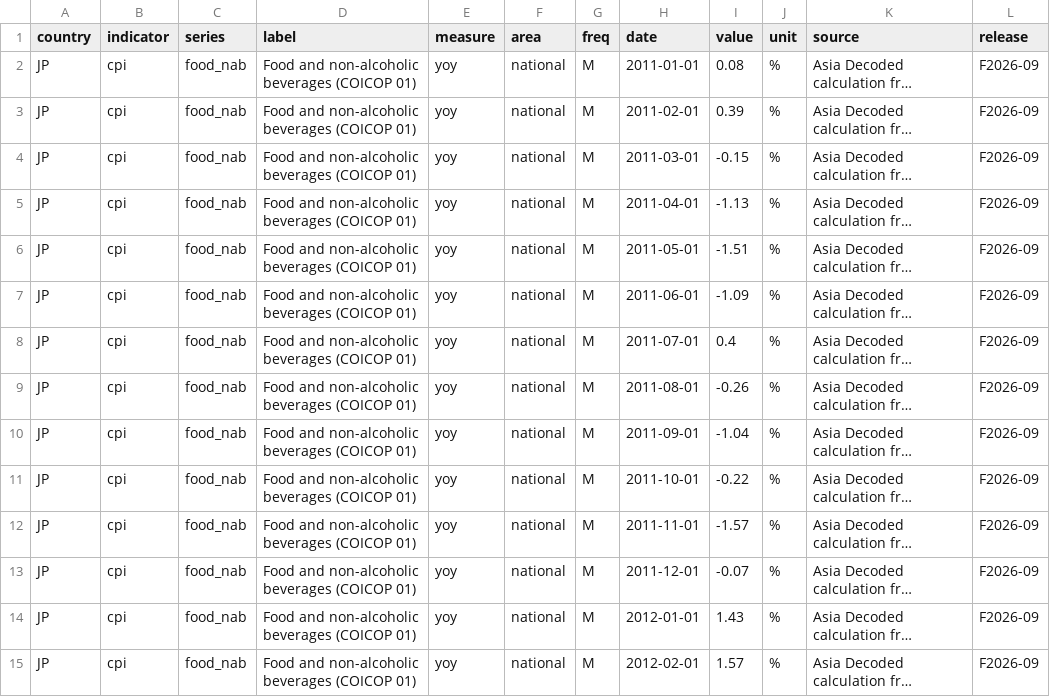
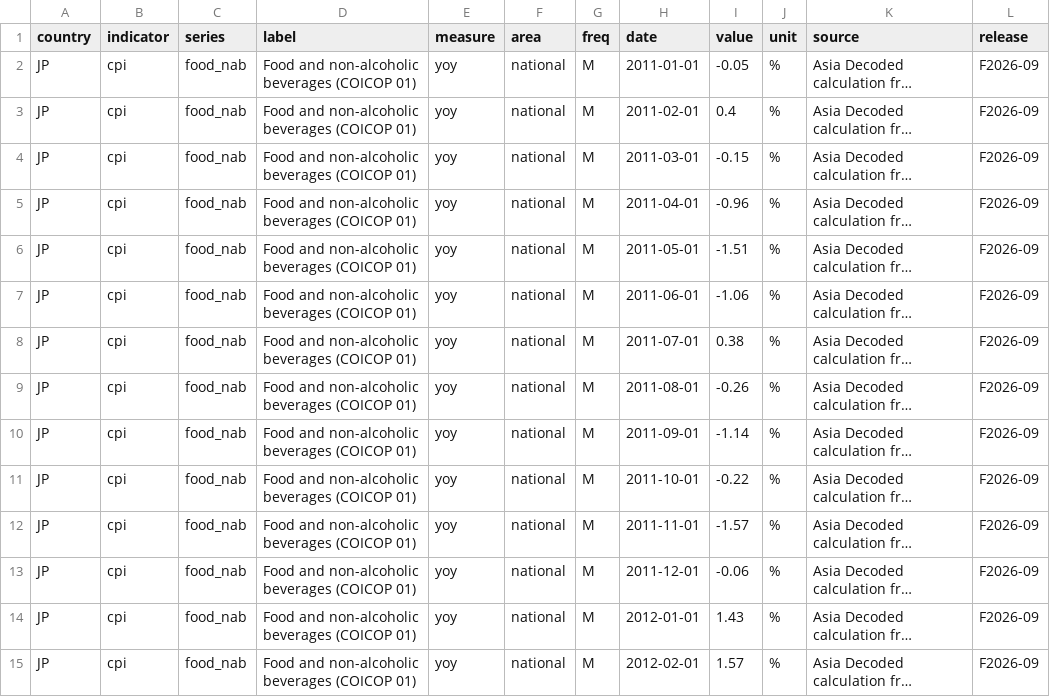
Before and after one commit to AsiaDecoded/Asia-vitals, a CSV file: data/jp/cpi_food/long.csv, drawn as a sheet; only a part is shown; long unchanged cells end in …; the diff covers the shown part only; the diff names each change by its address in the sheet, - before the commit and + after, or states it on an @@ line.

```diff
--- a/data/jp/cpi_food/long.csv
+++ b/data/jp/cpi_food/long.csv
-I2 (value): 0.08
+I2 (value): -0.05
-I3 (value): 0.39
+I3 (value): 0.4
-I5 (value): -1.13
+I5 (value): -0.96
-I7 (value): -1.09
+I7 (value): -1.06
-I8 (value): 0.4
+I8 (value): 0.38
-I10 (value): -1.04
+I10 (value): -1.14
-I13 (value): -0.07
+I13 (value): -0.06
```
Also changed, not shown: 168 edited cells elsewhere in this file, data/jp/cpi_food/jp_cpi_food.csv, 3 other files.
